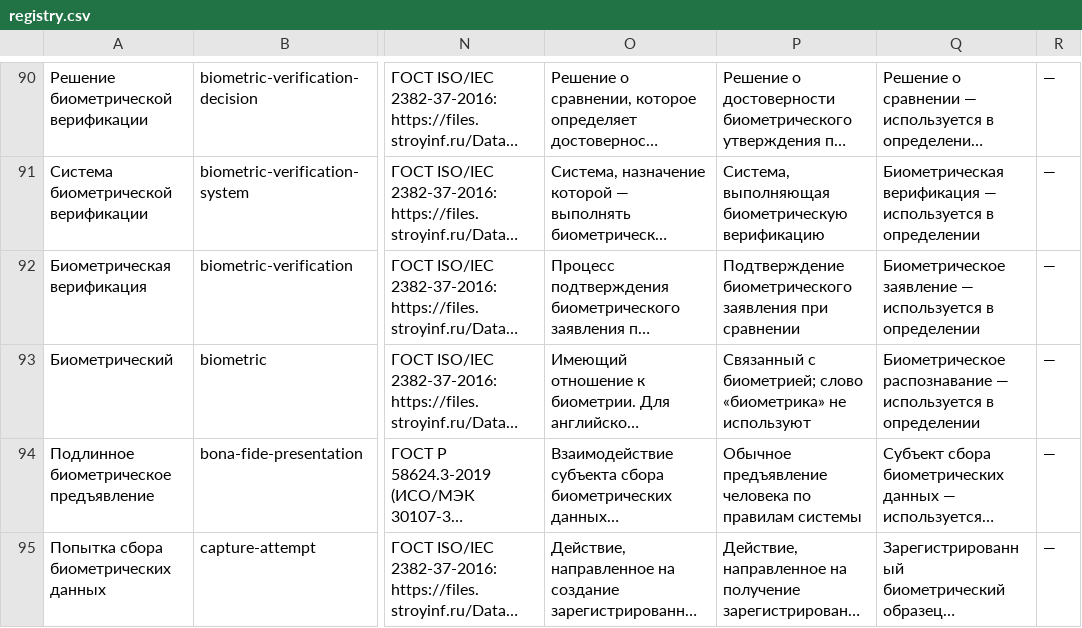
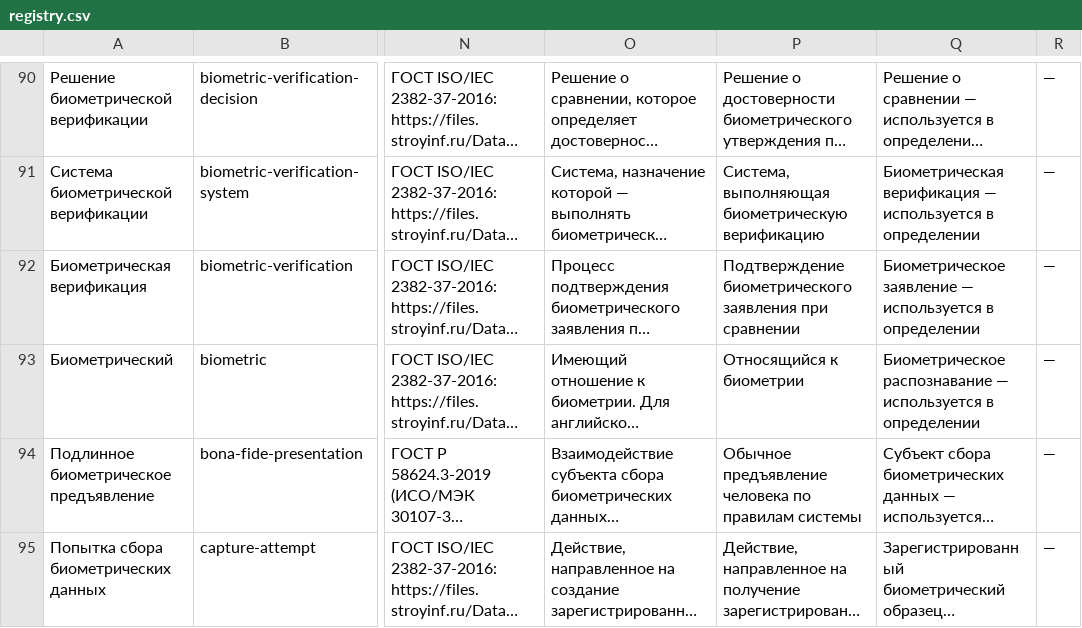
Before and after one commit to psshamshin/Biometric-Terms-Registry, a CSV file: data/out/registry.csv, drawn as a sheet; only a part is shown, gaps mark what is left out; long unchanged cells end in …; the diff names each change by its address in the sheet, - before the commit and + after, or states it on an @@ line.

```diff
--- a/data/out/registry.csv
+++ b/data/out/registry.csv
-P93: Связанный с биометрией; слово «биометрика» не используют
+P93: Относящийся к биометрии
```
Also changed, not shown: 3 other files.
